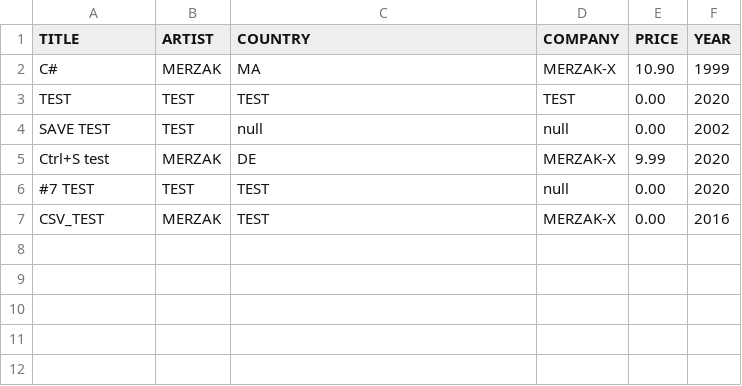
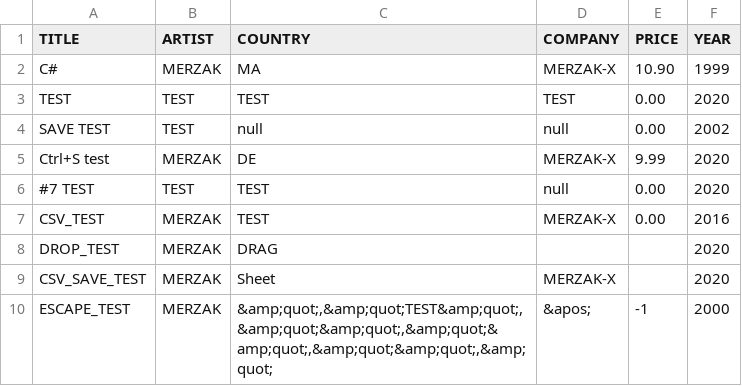
Before and after one commit to MERZAK-X/SimpleXML, a CSV file: lib/examples/TEST.csv, drawn as a sheet.

```diff
--- a/lib/examples/TEST.csv
+++ b/lib/examples/TEST.csv
@@ -7 +7,4 @@
 "CSV_TEST","MERZAK","TEST","MERZAK-X","0.00","2016"
+"DROP_TEST","MERZAK","DRAG","","","2020"
+"CSV_SAVE_TEST","MERZAK","Sheet","MERZAK-X","","2020"
+"ESCAPE_TEST","MERZAK","&amp;quot;,&amp;quot;TEST&amp;quot;,&amp;quot;&amp;quot;,&amp;quot;&amp;quot;,&amp;quot;&amp;quot;,&amp;quot;","&apos;","-1","2000"
```
Also changed, not shown: 7 other files.
